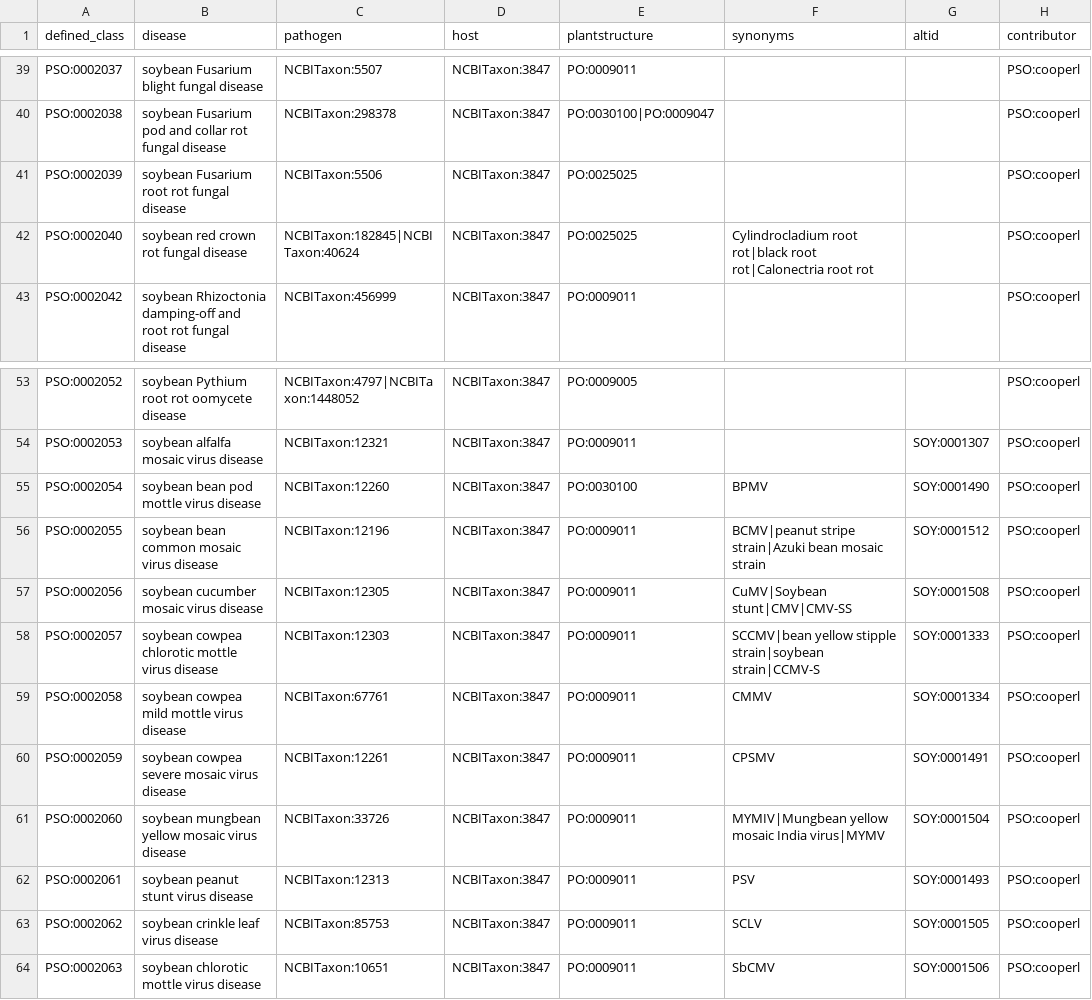
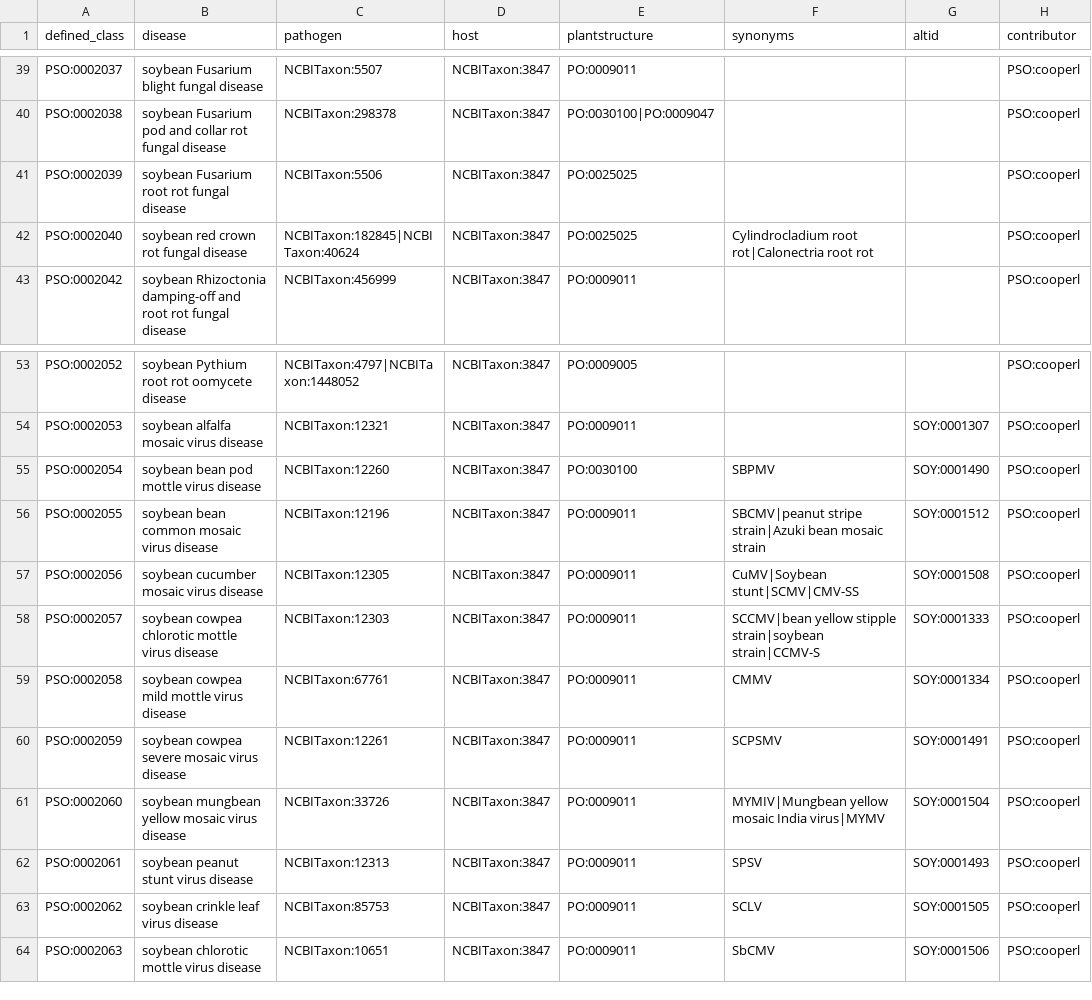
Before and after one commit to Planteome/plant-stress-ontology, a TSV file: src/patterns/data/default/soybean_disease.tsv, drawn as a sheet; only a part is shown, gaps mark what is left out; the diff names each change by its address in the sheet, - before the commit and + after, or states it on an @@ line.

Commit message:
Fixing duplicated synonyms

```diff
--- a/src/patterns/data/default/soybean_disease.tsv
+++ b/src/patterns/data/default/soybean_disease.tsv
-F42 (synonyms): Cylindrocladium root rot|black root rot|Calonectria root…
+F42 (synonyms): Cylindrocladium root rot|Calonectria root…
-F55 (synonyms): BPMV
+F55 (synonyms): SBPMV
-F56 (synonyms): BCMV|peanut stripe strain|Azuki…
+F56 (synonyms): SBCMV|peanut stripe strain|Azuki…
-F57 (synonyms): CuMV|Soybean stunt|CMV|CMV-SS
+F57 (synonyms): CuMV|Soybean stunt|SCMV|CMV-SS
-F60 (synonyms): CPSMV
+F60 (synonyms): SCPSMV
-F62 (synonyms): PSV
+F62 (synonyms): SPSV
```
Also changed, not shown: src/patterns/data/default/bean_disease.tsv, src/patterns/data/default/grape_disease.tsv, 4 other files.
